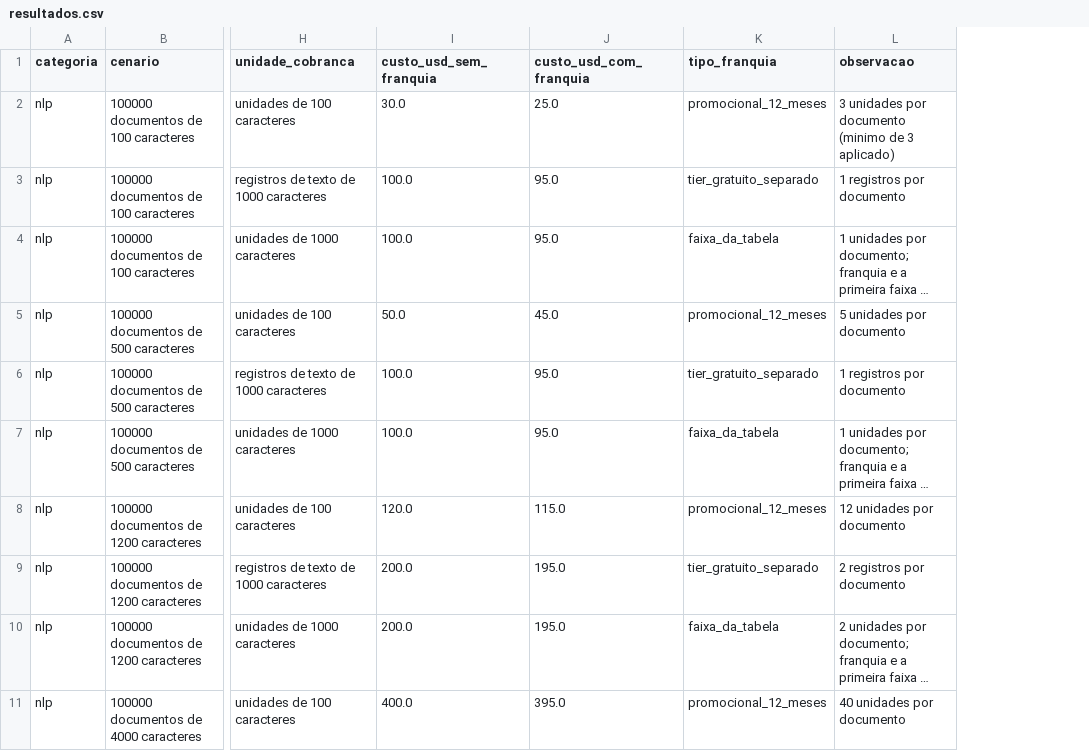
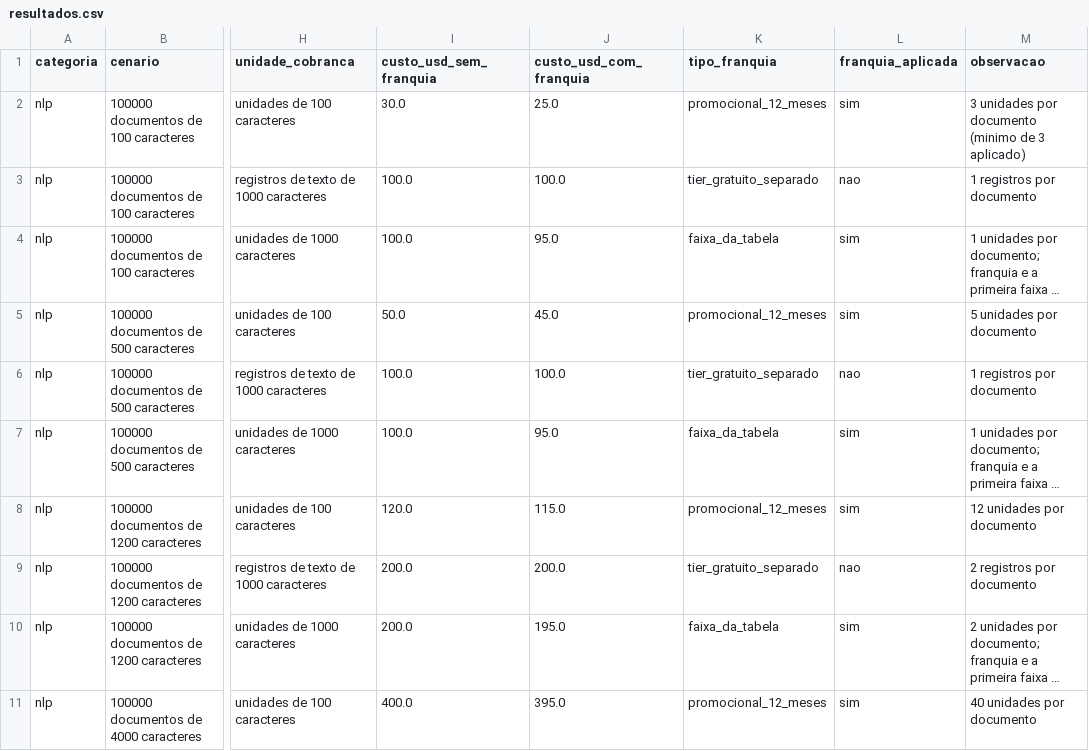
Before and after one commit to DaviFPassos/Teste_comparativo_nuvem, a CSV file: custos/resultados.csv, drawn as a sheet; only a part is shown, gaps mark what is left out; long unchanged cells end in …; the diff covers the shown part only; the diff names each change by its address in the sheet, - before the commit and + after, or states it on an @@ line.

```diff
--- a/custos/resultados.csv
+++ b/custos/resultados.csv
+column L (franquia_aplicada), rows 2-11: sim | nao | sim | sim | nao | sim | sim | nao | sim | sim
-J3 (custo_usd_com_franquia): 95.0
+J3 (custo_usd_com_franquia): 100.0
-J6 (custo_usd_com_franquia): 95.0
+J6 (custo_usd_com_franquia): 100.0
-J9 (custo_usd_com_franquia): 195.0
+J9 (custo_usd_com_franquia): 200.0
```
Also changed, not shown: 3 added rows and 4 edited cells elsewhere in this file, custos/franquias.csv, 32 other files.
